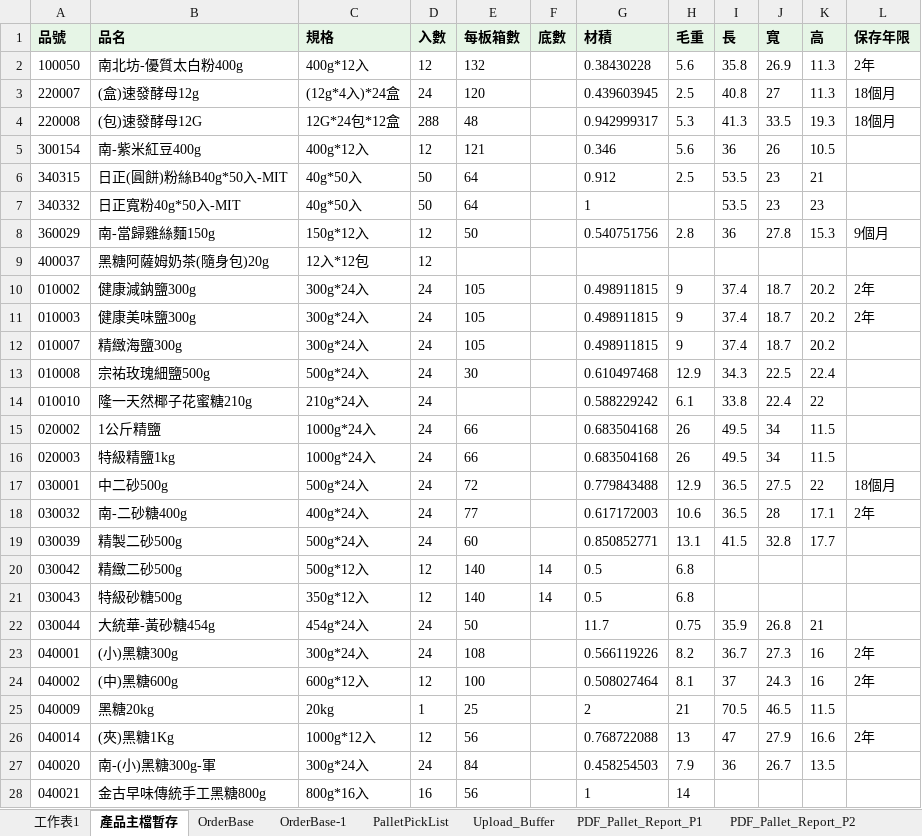
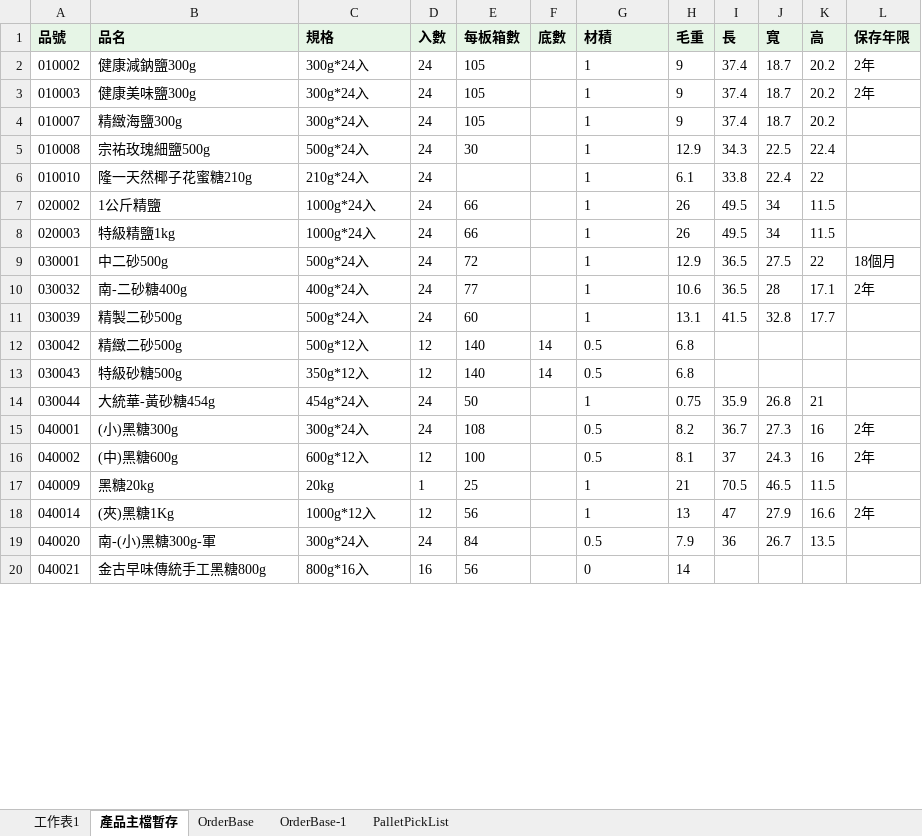
Before and after one commit to hung28312/wms-system, an Excel workbook: files/日正棧板堆壘系統-20260613-雲端.xlsm, sheet 產品主檔暫存, drawn as a sheet; only a part is shown; values as stored, in another font and other column widths than the file's, no borders; removed rows and columns are numbered as before the commit, all else as after; the diff covers the shown part only; the diff names each change by its address in the sheet, - before the commit and + after, or states it on an @@ line.

```diff
--- a/files/日正棧板堆壘系統-20260613-雲端.xlsm (sheet 產品主檔暫存)
+++ b/files/日正棧板堆壘系統-20260613-雲端.xlsm (sheet 產品主檔暫存)
-sheet tab: Upload_Buffer
-sheet tab: PDF_Pallet_Report_P1
-sheet tab: PDF_Pallet_Report_P2
-row 2: 100050 | 南北坊-優質太白粉400g | 400g*12入 | 12 | 132 |  | 0.38430228 | 5.6 | 35.8 | 26.9 | 11.3 | 2年
-row 3: 220007 | (盒)速發酵母12g | (12g*4入)*24盒 | 24 | 120 |  | 0.439603945 | 2.5 | 40.8 | 27 | 11.3 | 18個月
-row 4: 220008 | (包)速發酵母12G | 12G*24包*12盒 | 288 | 48 |  | 0.942999317 | 5.3 | 41.3 | 33.5 | 19.3 | 18個月
-row 5: 300154 | 南-紫米紅豆400g | 400g*12入 | 12 | 121 |  | 0.346 | 5.6 | 36 | 26 | 10.5
-row 6: 340315 | 日正(圓餅)粉絲B40g*50入-MIT | 40g*50入 | 50 | 64 |  | 0.912 | 2.5 | 53.5 | 23 | 21
-row 7: 340332 | 日正寬粉40g*50入-MIT | 40g*50入 | 50 | 64 |  | 1 |  | 53.5 | 23 | 23
-row 8: 360029 | 南-當歸雞絲麵150g | 150g*12入 | 12 | 50 |  | 0.540751756 | 2.8 | 36 | 27.8 | 15.3 | 9個月
-row 9: 400037 | 黑糖阿薩姆奶茶(隨身包)20g | 12入*12包 | 12
-G2:G4 (材積): 0.498911815
+G2:G4 (材積): 1
-G5 (材積): 0.610497468
+G5 (材積): 1
-G6 (材積): 0.588229242
+G6 (材積): 1
-G7:G8 (材積): 0.683504168
+G7:G8 (材積): 1
-G9 (材積): 0.779843488
+G9 (材積): 1
-G10 (材積): 0.617172003
+G10 (材積): 1
-G11 (材積): 0.850852771
+G11 (材積): 1
-G14 (材積): 11.7
+G14 (材積): 1
-G15 (材積): 0.566119226
+G15 (材積): 0.5
-G16 (材積): 0.508027464
+G16 (材積): 0.5
-G17 (材積): 2
+G17 (材積): 1
-G18 (材積): 0.768722088
+G18 (材積): 1
-G19 (材積): 0.458254503
+G19 (材積): 0.5
-G20 (材積): 1
+G20 (材積): 0
```
Also changed, not shown: 27 added rows, 9 removed rows, 3 moved rows and 610 edited cells elsewhere in this sheet, sheet PalletPickList, sheet OrderBase-1, sheet OrderBase, sheet 工作表1, other sheet tabs, formulas that keep their value, charts or pictures, files/日正棧板堆壘系統-20260612-本機.xlsm, 8 other files.
